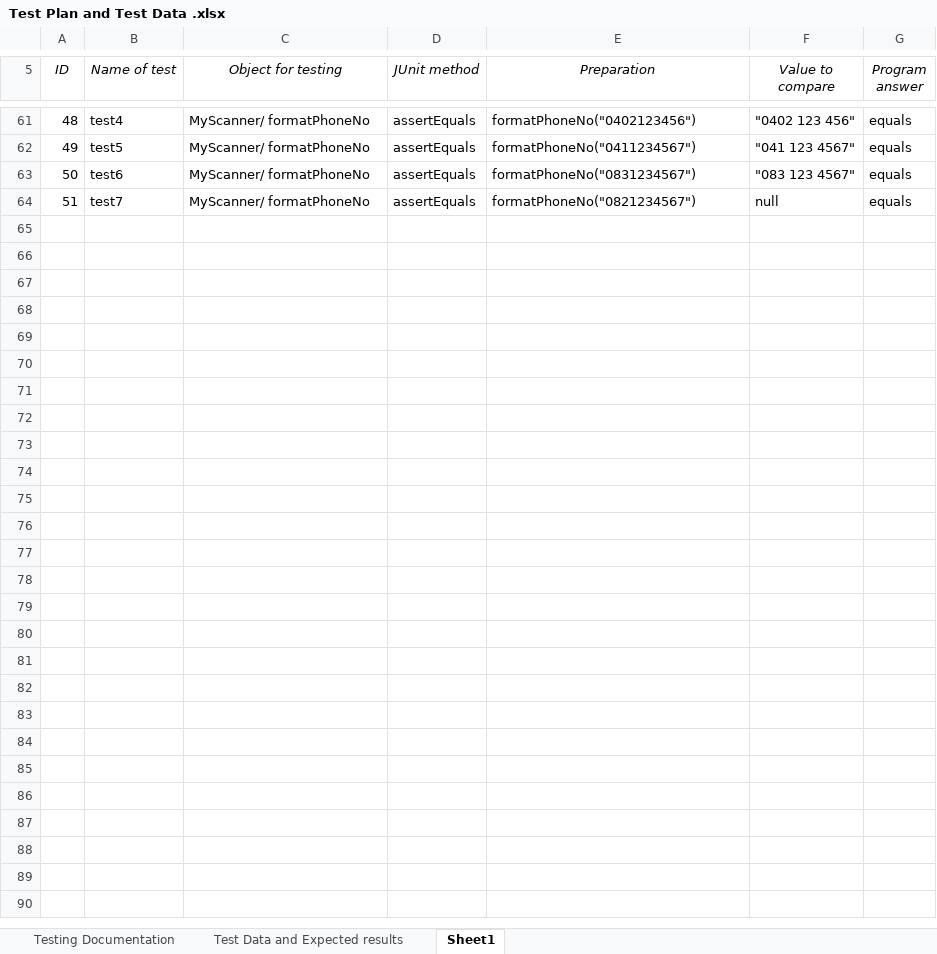
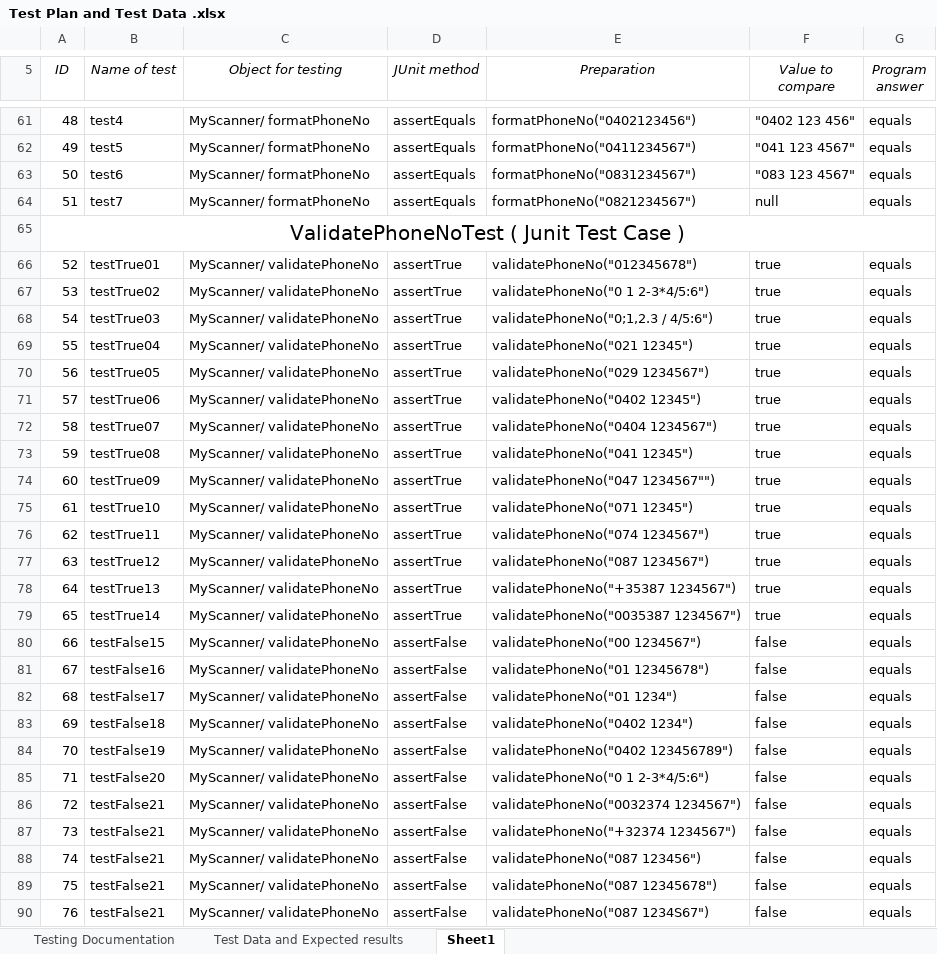
Before and after one commit to BogdanPasterak/java_practicals, an Excel workbook: POPAssignment/Test Plan and Test Data .xlsx, sheet Sheet1, drawn as a sheet; only a part is shown, gaps mark what is left out; values as stored, in another font and other column widths than the file's, no borders; the diff names each change by its address in the sheet, - before the commit and + after, or states it on an @@ line.

Commit message:
feat: Doc User + Flow program

```diff
--- a/POPAssignment/Test Plan and Test Data .xlsx (sheet Sheet1)
+++ b/POPAssignment/Test Plan and Test Data .xlsx (sheet Sheet1)
+row 65: ValidatePhoneNoTest ( Junit Test Case )
+row 66: 52 | testTrue01 | MyScanner/ validatePhoneNo | assertTrue | validatePhoneNo("012345678") | true | equals
+row 67: 53 | testTrue02 | MyScanner/ validatePhoneNo | assertTrue | validatePhoneNo("0 1 2-3*4/5:6") | true | equals
+row 68: 54 | testTrue03 | MyScanner/ validatePhoneNo | assertTrue | validatePhoneNo("0;1,2.3 / 4/5:6") | true | equals
+row 69: 55 | testTrue04 | MyScanner/ validatePhoneNo | assertTrue | validatePhoneNo("021 12345") | true | equals
+row 70: 56 | testTrue05 | MyScanner/ validatePhoneNo | assertTrue | validatePhoneNo("029 1234567") | true | equals
+row 71: 57 | testTrue06 | MyScanner/ validatePhoneNo | assertTrue | validatePhoneNo("0402 12345") | true | equals
+row 72: 58 | testTrue07 | MyScanner/ validatePhoneNo | assertTrue | validatePhoneNo("0404 1234567") | true | equals
+row 73: 59 | testTrue08 | MyScanner/ validatePhoneNo | assertTrue | validatePhoneNo("041 12345") | true | equals
+row 74: 60 | testTrue09 | MyScanner/ validatePhoneNo | assertTrue | validatePhoneNo("047 1234567"") | true | equals
+row 75: 61 | testTrue10 | MyScanner/ validatePhoneNo | assertTrue | validatePhoneNo("071 12345") | true | equals
+row 76: 62 | testTrue11 | MyScanner/ validatePhoneNo | assertTrue | validatePhoneNo("074 1234567") | true | equals
+row 77: 63 | testTrue12 | MyScanner/ validatePhoneNo | assertTrue | validatePhoneNo("087 1234567") | true | equals
+row 78: 64 | testTrue13 | MyScanner/ validatePhoneNo | assertTrue | validatePhoneNo("+35387 1234567") | true | equals
+row 79: 65 | testTrue14 | MyScanner/ validatePhoneNo | assertTrue | validatePhoneNo("0035387 1234567") | true | equals
+row 80: 66 | testFalse15 | MyScanner/ validatePhoneNo | assertFalse | validatePhoneNo("00 1234567") | false | equals
+row 81: 67 | testFalse16 | MyScanner/ validatePhoneNo | assertFalse | validatePhoneNo("01 12345678") | false | equals
+row 82: 68 | testFalse17 | MyScanner/ validatePhoneNo | assertFalse | validatePhoneNo("01 1234") | false | equals
+row 83: 69 | testFalse18 | MyScanner/ validatePhoneNo | assertFalse | validatePhoneNo("0402 1234") | false | equals
+row 84: 70 | testFalse19 | MyScanner/ validatePhoneNo | assertFalse | validatePhoneNo("0402 123456789") | false | equals
+row 85: 71 | testFalse20 | MyScanner/ validatePhoneNo | assertFalse | validatePhoneNo("0 1 2-3*4/5:6") | false | equals
+row 86: 72 | testFalse21 | MyScanner/ validatePhoneNo | assertFalse | validatePhoneNo("0032374 1234567") | false | equals
+row 87: 73 | testFalse21 | MyScanner/ validatePhoneNo | assertFalse | validatePhoneNo("+32374 1234567") | false | equals
+row 88: 74 | testFalse21 | MyScanner/ validatePhoneNo | assertFalse | validatePhoneNo("087 123456") | false | equals
+row 89: 75 | testFalse21 | MyScanner/ validatePhoneNo | assertFalse | validatePhoneNo("087 12345678") | false | equals
+row 90: 76 | testFalse21 | MyScanner/ validatePhoneNo | assertFalse | validatePhoneNo("087 1234S67") | false | equals
```
Also changed, not shown: sheet Test Data and Expected results, 12 other files.
